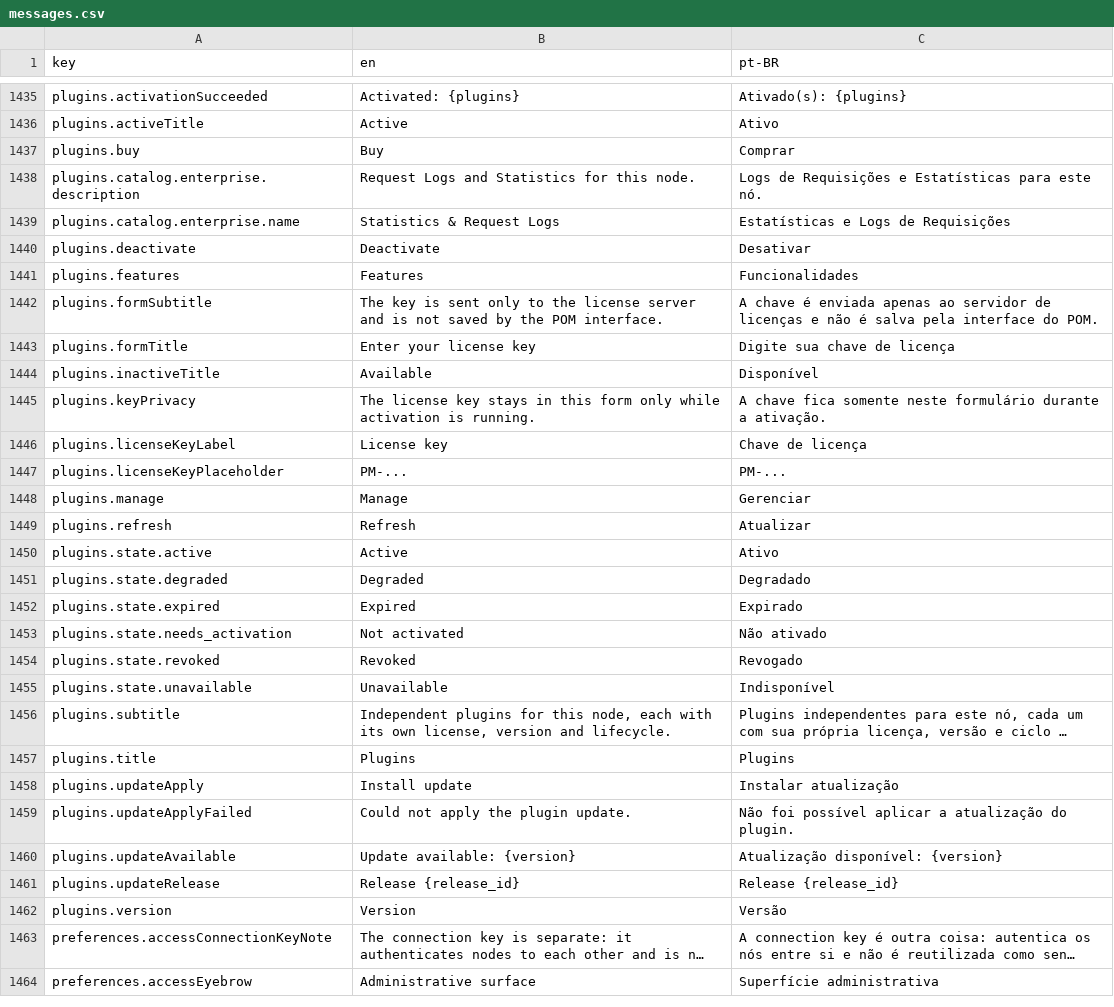
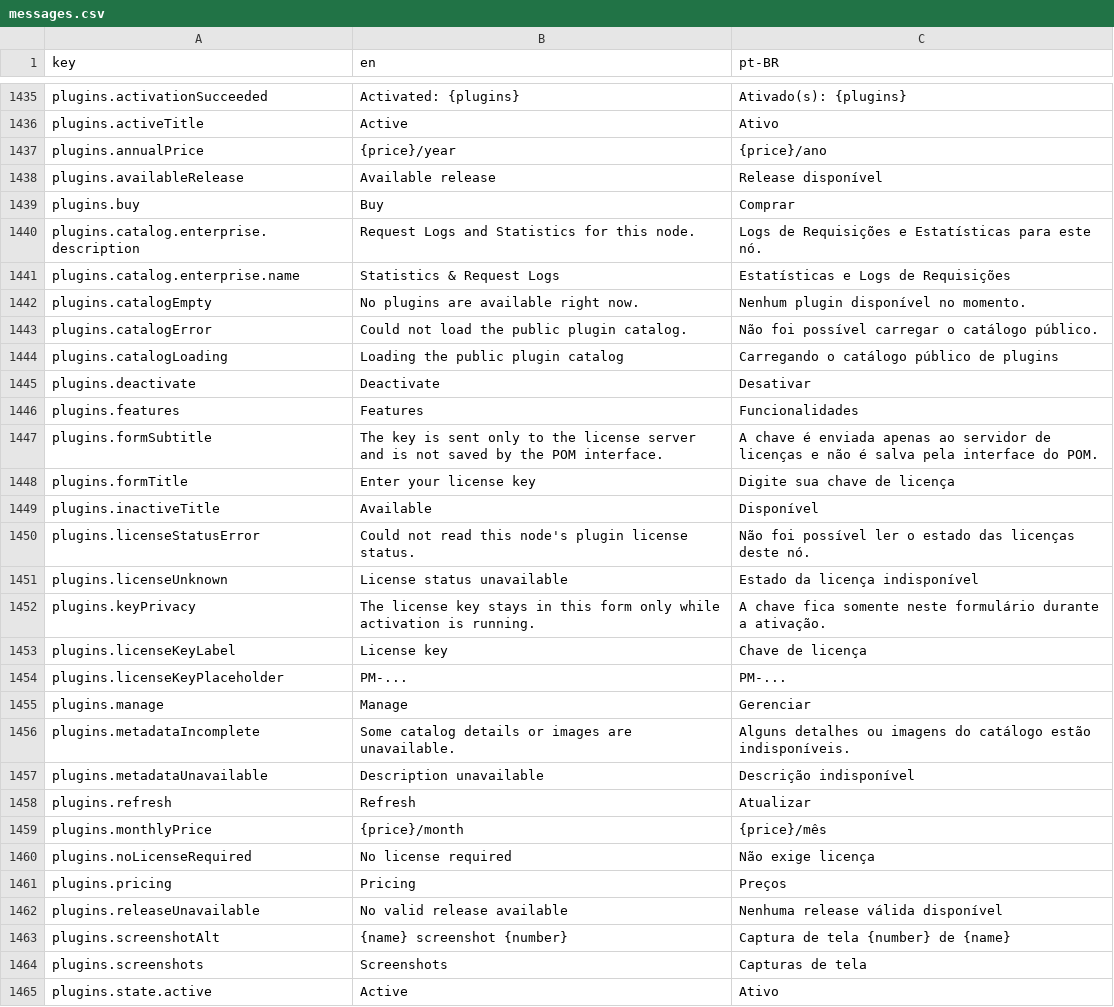
Before and after one commit to pieceofmindcloud/pom, a CSV file: apps/frontend/src/i18n/messages.csv, drawn as a sheet; only a part is shown, gaps mark what is left out; the shorter side is filled out with more unchanged rows; long unchanged cells end in ….

Commit message:
feat: render public plugin storefront catalog

```diff
--- a/apps/frontend/src/i18n/messages.csv
+++ b/apps/frontend/src/i18n/messages.csv
@@ -1436,2 +1436,4 @@ plugins.activationSucceeded,"Activated: {plugins}","Ativado(s): {plugins}"
 plugins.activeTitle,Active,Ativo
+plugins.annualPrice,{price}/year,{price}/ano
+plugins.availableRelease,Available release,Release disponível
 plugins.buy,Buy,Comprar
@@ -1439,2 +1441,5 @@ plugins.catalog.enterprise.description,Request Logs and Statistics for this node
 plugins.catalog.enterprise.name,Statistics & Request Logs,Estatísticas e Logs de Requisições
+plugins.catalogEmpty,No plugins are available right now.,Nenhum plugin disponível no momento.
+plugins.catalogError,Could not load the public plugin catalog.,Não foi possível carregar o catálogo público.
+plugins.catalogLoading,Loading the public plugin catalog,Carregando o catálogo público de plugins
 plugins.deactivate,Deactivate,Desativar
@@ -1444,2 +1449,4 @@ plugins.formTitle,Enter your license key,Digite sua chave de licença
 plugins.inactiveTitle,Available,Disponível
+plugins.licenseStatusError,Could not read this node's plugin license status.,Não foi possível ler o estado das licenças deste nó.
+plugins.licenseUnknown,License status unavailable,Estado da licença indisponível
 plugins.keyPrivacy,The license key stays in this form only while activation is running.,A chave fica somente neste formulário durante a ativação.
@@ -1448,3 +1455,11 @@ plugins.licenseKeyPlaceholder,PM-...,PM-...
 plugins.manage,Manage,Gerenciar
+plugins.metadataIncomplete,Some catalog details or images are unavailable.,Alguns detalhes ou imagens do catálogo estão indisponíveis.
+plugins.metadataUnavailable,Description unavailable,Descrição indisponível
 plugins.refresh,Refresh,Atualizar
+plugins.monthlyPrice,{price}/month,{price}/mês
+plugins.noLicenseRequired,No license required,Não exige licença
+plugins.pricing,Pricing,Preços
+plugins.releaseUnavailable,No valid release available,Nenhuma release válida disponível
+plugins.screenshotAlt,{name} screenshot {number},Captura de tela {number} de {name}
+plugins.screenshots,Screenshots,Capturas de tela
 plugins.state.active,Active,Ativo
```
Also changed, not shown: 9 other files.
